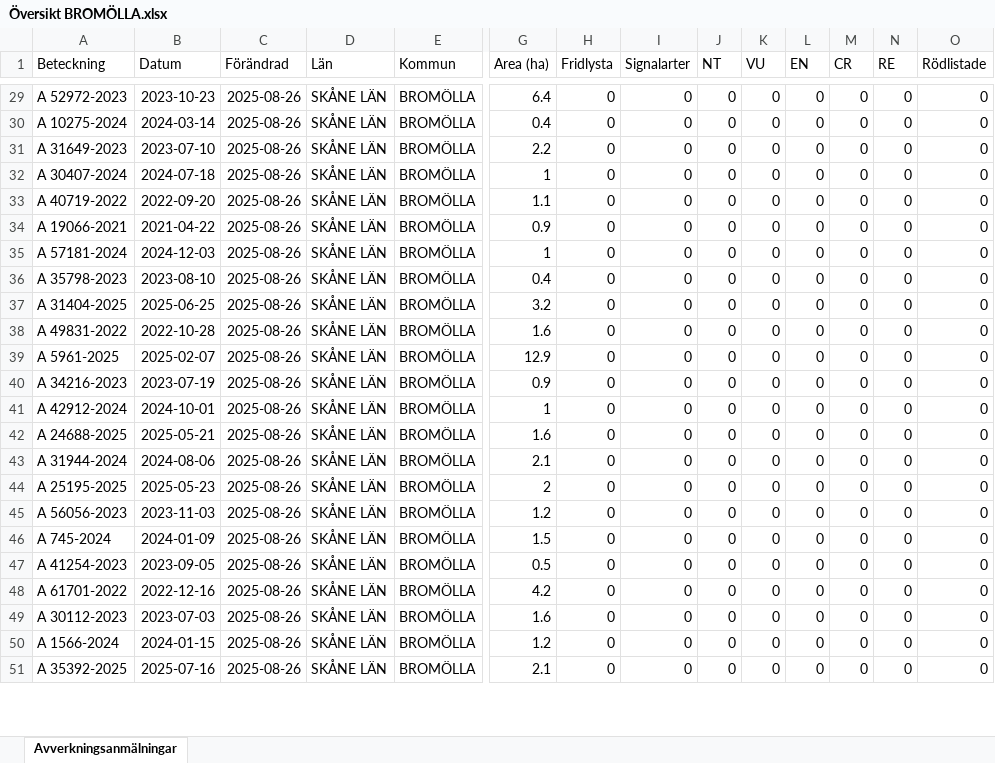
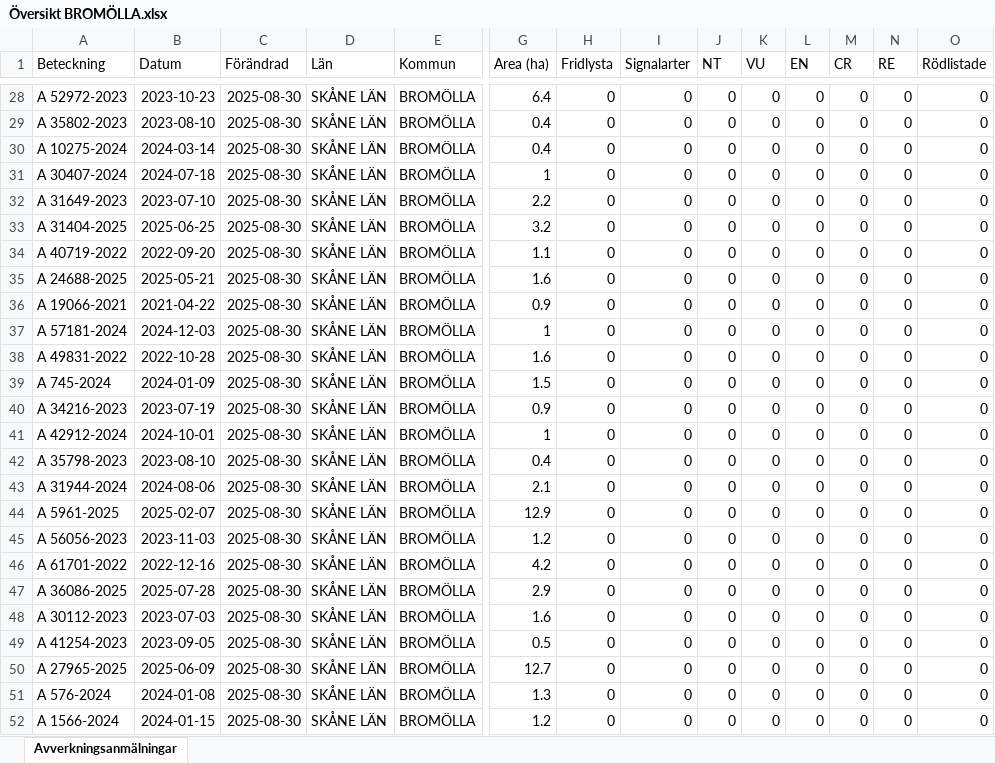
Before and after one commit to klasma/Logging_1272, an Excel workbook: Översikt BROMÖLLA.xlsx, sheet Avverkningsanmälningar, drawn as a sheet; only a part is shown, gaps mark what is left out; values as stored, in another font and other column widths than the file's, no borders; removed rows and columns are numbered as before the commit, all else as after; rows hold the shown columns only; the diff covers the shown part only; the diff names each change by its address in the sheet, - before the commit and + after, or states it on an @@ line.

```diff
--- a/Översikt BROMÖLLA.xlsx (sheet Avverkningsanmälningar)
+++ b/Översikt BROMÖLLA.xlsx (sheet Avverkningsanmälningar)
-C28 (Förändrad): 2025-08-26
+C28 (Förändrad): 2025-08-30
+row 29: A 35802-2023 | 2023-08-10 | 2025-08-30 | SKÅNE LÄN | BROMÖLLA | 0.4 | 0 | 0 | 0 | 0 | 0 | 0 | 0 | 0
-C30 (Förändrad): 2025-08-26
+C30 (Förändrad): 2025-08-30
-row 31: A 31649-2023 | 2023-07-10 | 2025-08-26 | SKÅNE LÄN | BROMÖLLA | 2.2 | 0 | 0 | 0 | 0 | 0 | 0 | 0 | 0
-C31 (Förändrad): 2025-08-26
+C31 (Förändrad): 2025-08-30
+row 32: A 31649-2023 | 2023-07-10 | 2025-08-30 | SKÅNE LÄN | BROMÖLLA | 2.2 | 0 | 0 | 0 | 0 | 0 | 0 | 0 | 0
+row 33: A 31404-2025 | 2025-06-25 | 2025-08-30 | SKÅNE LÄN | BROMÖLLA | 3.2 | 0 | 0 | 0 | 0 | 0 | 0 | 0 | 0
-C34 (Förändrad): 2025-08-26
+C34 (Förändrad): 2025-08-30
+row 35: A 24688-2025 | 2025-05-21 | 2025-08-30 | SKÅNE LÄN | BROMÖLLA | 1.6 | 0 | 0 | 0 | 0 | 0 | 0 | 0 | 0
-C36:C37 (Förändrad): 2025-08-26
+C36:C37 (Förändrad): 2025-08-30
-row 36: A 35798-2023 | 2023-08-10 | 2025-08-26 | SKÅNE LÄN | BROMÖLLA | 0.4 | 0 | 0 | 0 | 0 | 0 | 0 | 0 | 0
-row 37: A 31404-2025 | 2025-06-25 | 2025-08-26 | SKÅNE LÄN | BROMÖLLA | 3.2 | 0 | 0 | 0 | 0 | 0 | 0 | 0 | 0
-C38:C45 (Förändrad): 2025-08-26
+C38:C45 (Förändrad): 2025-08-30
-A39 (Beteckning): A 5961-2025
+A39 (Beteckning): A 745-2024
-B39 (Datum): 2025-02-07
+B39 (Datum): 2024-01-09
-G39 (Area (ha)): 12.9
+G39 (Area (ha)): 1.5
-A42 (Beteckning): A 24688-2025
+A42 (Beteckning): A 35798-2023
-B42 (Datum): 2025-05-21
+B42 (Datum): 2023-08-10
-G42 (Area (ha)): 1.6
+G42 (Area (ha)): 0.4
-A44 (Beteckning): A 25195-2025
+A44 (Beteckning): A 5961-2025
-B44 (Datum): 2025-05-23
+B44 (Datum): 2025-02-07
-G44 (Area (ha)): 2
+G44 (Area (ha)): 12.9
-row 46: A 745-2024 | 2024-01-09 | 2025-08-26 | SKÅNE LÄN | BROMÖLLA | 1.5 | 0 | 0 | 0 | 0 | 0 | 0 | 0 | 0
-row 47: A 41254-2023 | 2023-09-05 | 2025-08-26 | SKÅNE LÄN | BROMÖLLA | 0.5 | 0 | 0 | 0 | 0 | 0 | 0 | 0 | 0
-C46 (Förändrad): 2025-08-26
+C46 (Förändrad): 2025-08-30
+row 47: A 36086-2025 | 2025-07-28 | 2025-08-30 | SKÅNE LÄN | BROMÖLLA | 2.9 | 0 | 0 | 0 | 0 | 0 | 0 | 0 | 0
-C48 (Förändrad): 2025-08-26
+C48 (Förändrad): 2025-08-30
+row 49: A 41254-2023 | 2023-09-05 | 2025-08-30 | SKÅNE LÄN | BROMÖLLA | 0.5 | 0 | 0 | 0 | 0 | 0 | 0 | 0 | 0
+row 50: A 27965-2025 | 2025-06-09 | 2025-08-30 | SKÅNE LÄN | BROMÖLLA | 12.7 | 0 | 0 | 0 | 0 | 0 | 0 | 0 | 0
+row 51: A 576-2024 | 2024-01-08 | 2025-08-30 | SKÅNE LÄN | BROMÖLLA | 1.3 | 0 | 0 | 0 | 0 | 0 | 0 | 0 | 0
-C52 (Förändrad): 2025-08-26
+C52 (Förändrad): 2025-08-30
-row 51: A 35392-2025 | 2025-07-16 | 2025-08-26 | SKÅNE LÄN | BROMÖLLA | 2.1 | 0 | 0 | 0 | 0 | 0 | 0 | 0 | 0
```
Also changed, not shown: 13 added rows, 15 removed rows and 57 edited cells elsewhere in this sheet, artfynd/A 12159-2025 artfynd.xlsx, artfynd/A 17396-2024 artfynd.xlsx, 24 other files.
